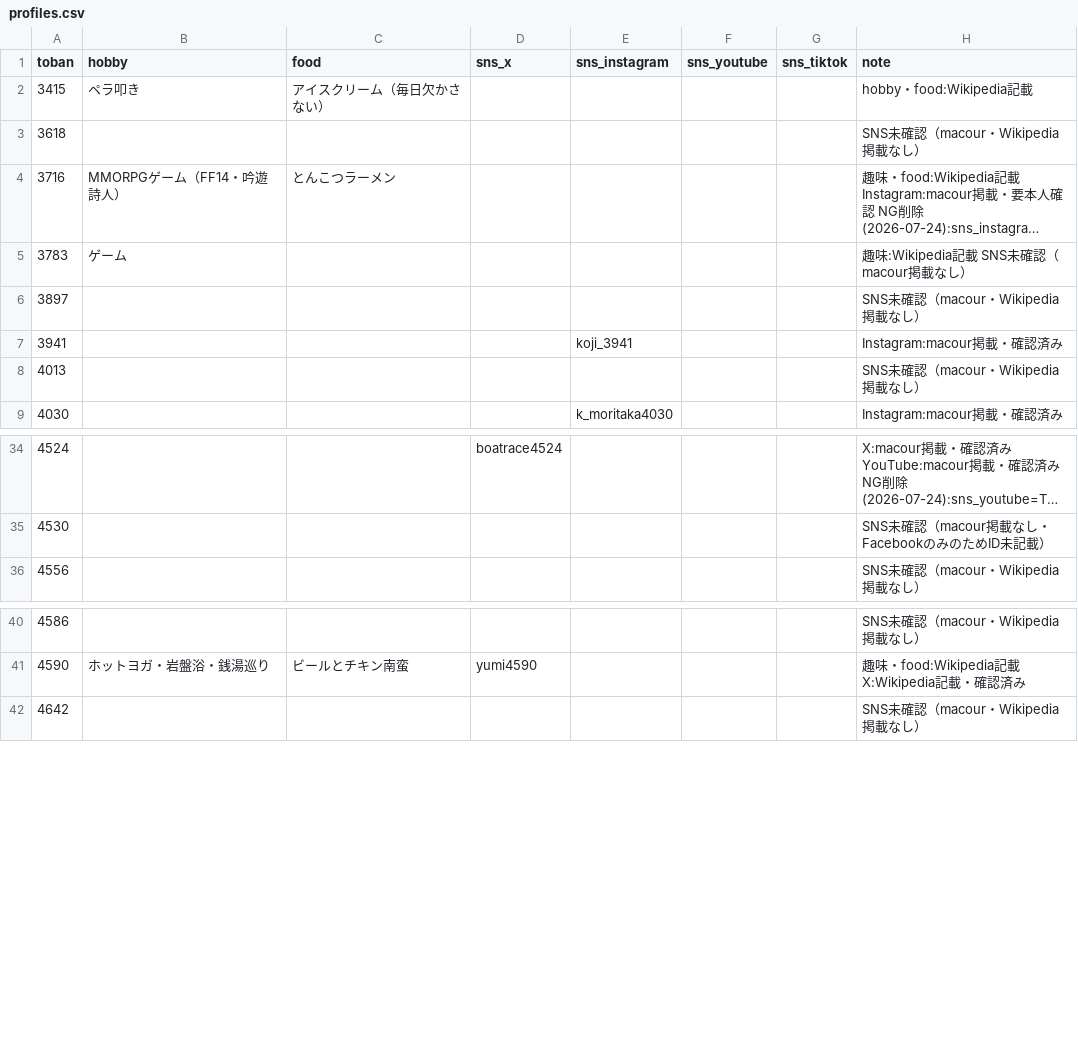
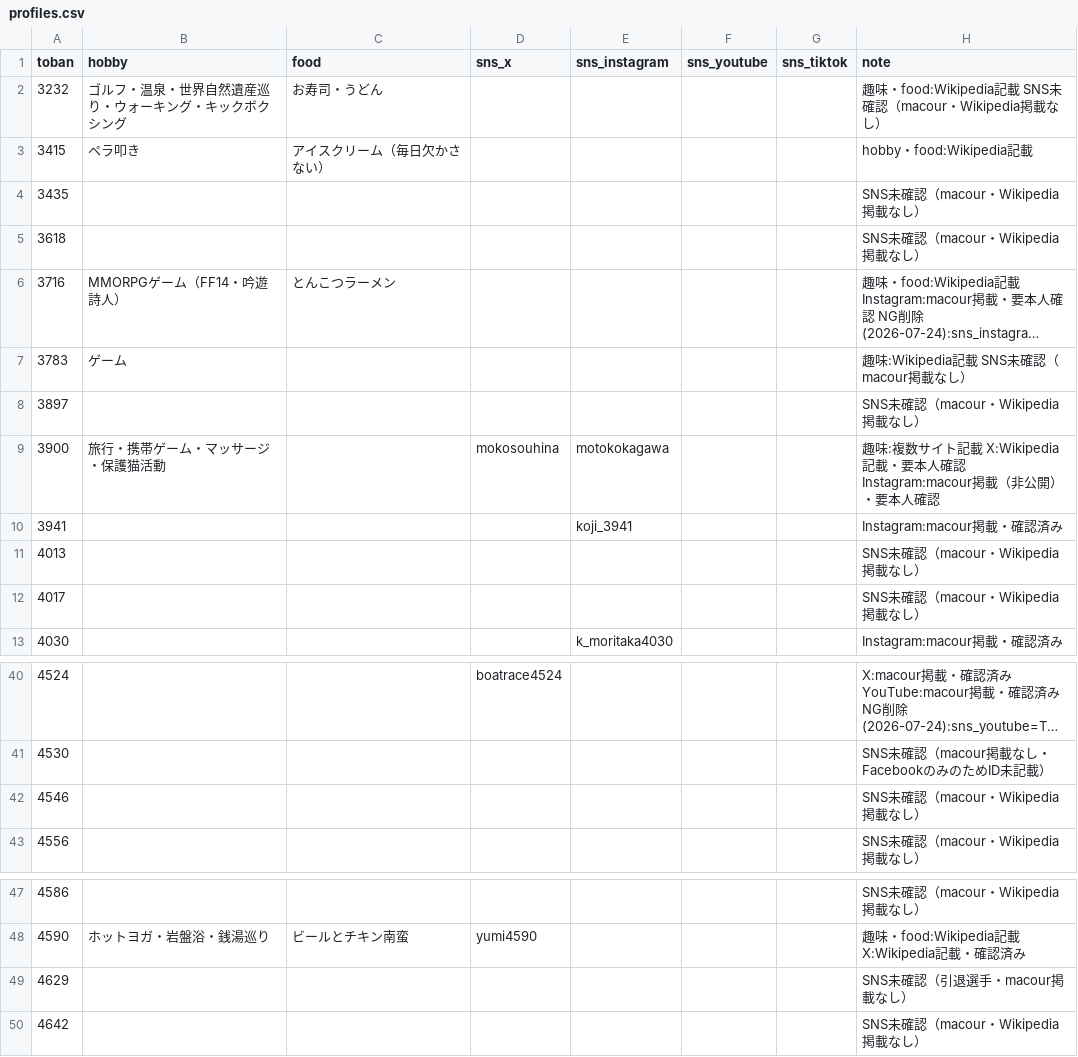
Before and after one commit to bonito323-a11y/funetan, a CSV file: data/profiles.csv, drawn as a sheet; only a part is shown, gaps mark what is left out; long unchanged cells end in …; the diff covers the shown part only; the diff names each change by its address in the sheet, - before the commit and + after, or states it on an @@ line.

```diff
--- a/data/profiles.csv
+++ b/data/profiles.csv
+row 2: 3232 | ゴルフ・温泉・世界自然遺産巡り・ウォーキング・キックボクシング | お寿司・うどん |  |  |  |  | 趣味・food:Wikipedia記載 SNS未確認（macour・Wikipedia掲載なし）
+row 4: 3435 |  |  |  |  |  |  | SNS未確認（macour・Wikipedia掲載なし）
+row 9: 3900 | 旅行・携帯ゲーム・マッサージ・保護猫活動 |  | mokosouhina | motokokagawa |  |  | 趣味:複数サイト記載 X:Wikipedia記載・要本人確認 Instagram:macour掲載（非公開）・要本人確認
+row 12: 4017 |  |  |  |  |  |  | SNS未確認（macour・Wikipedia掲載なし）
+row 42: 4546 |  |  |  |  |  |  | SNS未確認（macour・Wikipedia掲載なし）
+row 49: 4629 |  |  |  |  |  |  | SNS未確認（引退選手・macour掲載なし）
```
Also changed, not shown: 10 added rows and 1 edited cell elsewhere in this file, 9 other files.
